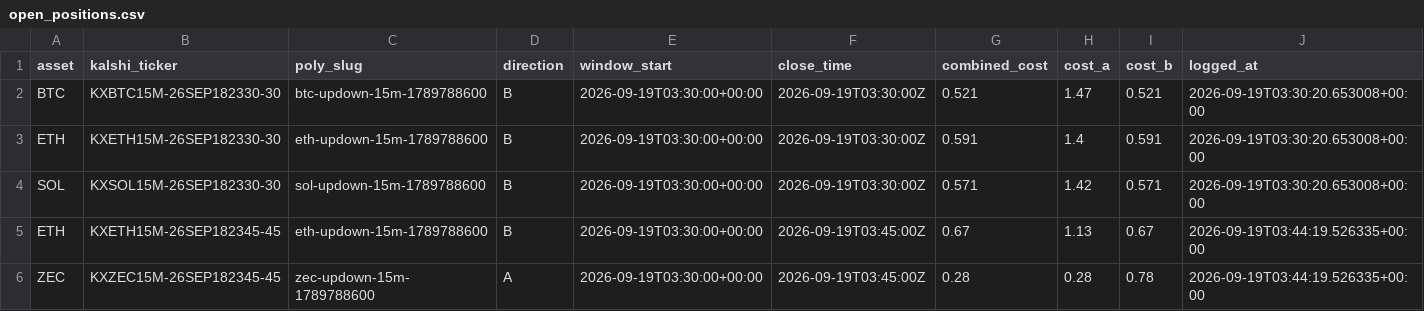
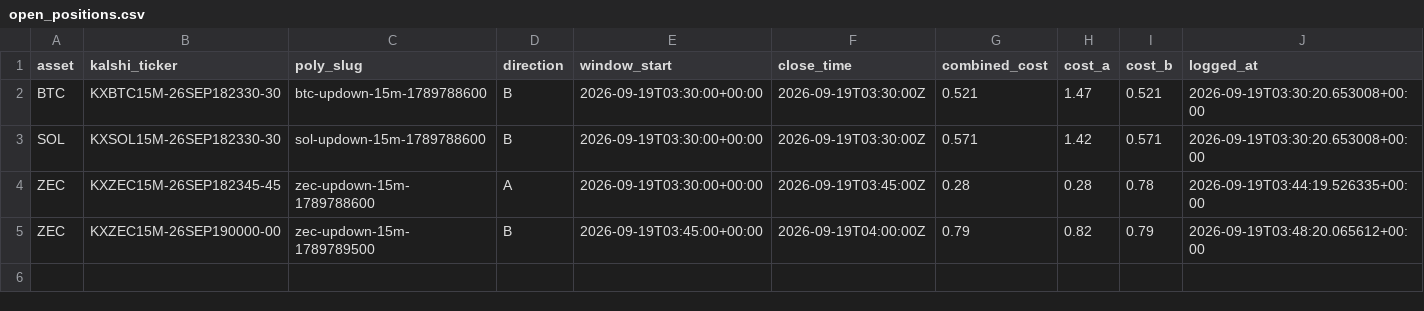
Before and after one commit to Prinxe-crypto/Gap-maker, a CSV file: open_positions.csv, drawn as a sheet; removed rows and columns are numbered as before the commit, all else as after; the diff names each change by its address in the sheet, - before the commit and + after, or states it on an @@ line.

```diff
--- a/open_positions.csv
+++ b/open_positions.csv
-row 3: ETH | KXETH15M-26SEP182330-30 | eth-updown-15m-1789788600 | B | 2026-09-19T03:30:00+00:00 | 2026-09-19T03:30:00Z | 0.591 | 1.4 | 0.591 | 2026-09-19T03:30:20.653008+00:00
-row 5: ETH | KXETH15M-26SEP182345-45 | eth-updown-15m-1789788600 | B | 2026-09-19T03:30:00+00:00 | 2026-09-19T03:45:00Z | 0.67 | 1.13 | 0.67 | 2026-09-19T03:44:19.526335+00:00
+row 5: ZEC | KXZEC15M-26SEP190000-00 | zec-updown-15m-1789789500 | B | 2026-09-19T03:45:00+00:00 | 2026-09-19T04:00:00Z | 0.79 | 0.82 | 0.79 | 2026-09-19T03:48:20.065612+00:00
```
Also changed, not shown: closed_positions.csv.
